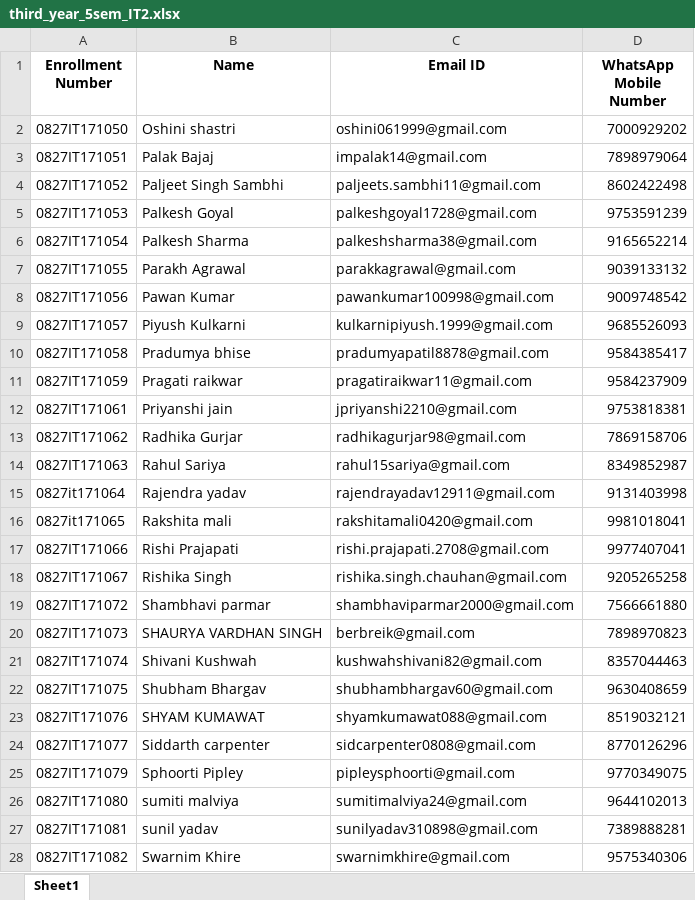
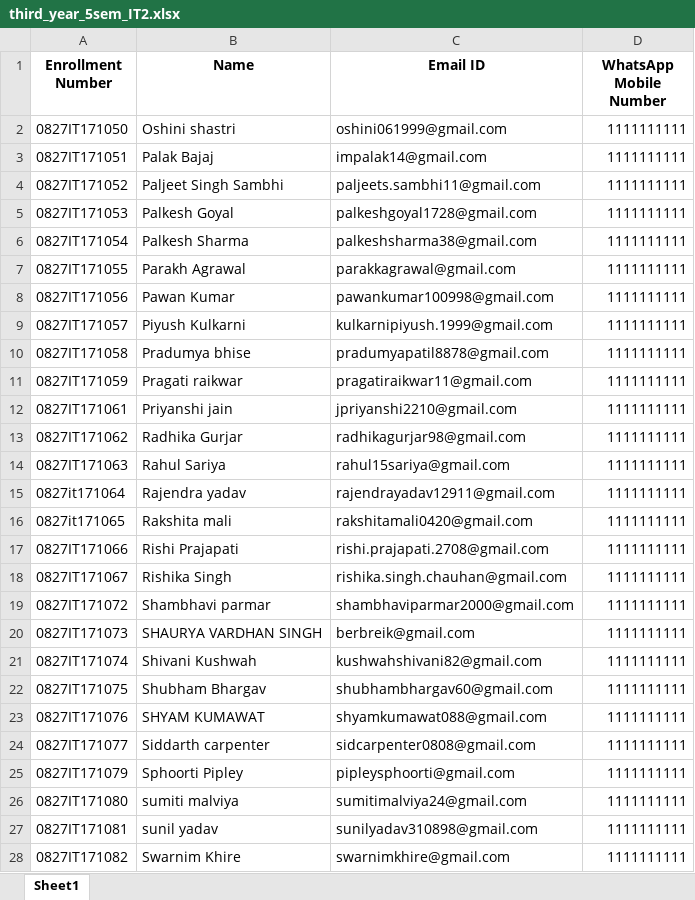
Before and after one commit to sakshamhere/Automated-Attendance-System-By-Real-Time-Face-Reccognition, an Excel workbook: data/excel/third_year/third_year_5sem_IT2.xlsx, sheet Sheet1, drawn as a sheet; only a part is shown; values as stored, in another font and other column widths than the file's, no borders; the diff covers the shown part only; the diff names each change by its address in the sheet, - before the commit and + after, or states it on an @@ line.

```diff
--- a/data/excel/third_year/third_year_5sem_IT2.xlsx (sheet Sheet1)
+++ b/data/excel/third_year/third_year_5sem_IT2.xlsx (sheet Sheet1)
-D2 (WhatsApp Mobile Number): 7000929202
+D2 (WhatsApp Mobile Number): 1111111111
-D3 (WhatsApp Mobile Number): 7898979064
+D3 (WhatsApp Mobile Number): 1111111111
-D4 (WhatsApp Mobile Number): 8602422498
+D4 (WhatsApp Mobile Number): 1111111111
-D5 (WhatsApp Mobile Number): 9753591239
+D5 (WhatsApp Mobile Number): 1111111111
-D6 (WhatsApp Mobile Number): 9165652214
+D6 (WhatsApp Mobile Number): 1111111111
-D7 (WhatsApp Mobile Number): 9039133132
+D7 (WhatsApp Mobile Number): 1111111111
-D8 (WhatsApp Mobile Number): 9009748542
+D8 (WhatsApp Mobile Number): 1111111111
-D9 (WhatsApp Mobile Number): 9685526093
+D9 (WhatsApp Mobile Number): 1111111111
-D10 (WhatsApp Mobile Number): 9584385417
+D10 (WhatsApp Mobile Number): 1111111111
-D11 (WhatsApp Mobile Number): 9584237909
+D11 (WhatsApp Mobile Number): 1111111111
-D12 (WhatsApp Mobile Number): 9753818381
+D12 (WhatsApp Mobile Number): 1111111111
-D13 (WhatsApp Mobile Number): 7869158706
+D13 (WhatsApp Mobile Number): 1111111111
-D14 (WhatsApp Mobile Number): 8349852987
+D14 (WhatsApp Mobile Number): 1111111111
-D15 (WhatsApp Mobile Number): 9131403998
+D15 (WhatsApp Mobile Number): 1111111111
-D16 (WhatsApp Mobile Number): 9981018041
+D16 (WhatsApp Mobile Number): 1111111111
-D17 (WhatsApp Mobile Number): 9977407041
+D17 (WhatsApp Mobile Number): 1111111111
-D18 (WhatsApp Mobile Number): 9205265258
+D18 (WhatsApp Mobile Number): 1111111111
-D19 (WhatsApp Mobile Number): 7566661880
+D19 (WhatsApp Mobile Number): 1111111111
-D20 (WhatsApp Mobile Number): 7898970823
+D20 (WhatsApp Mobile Number): 1111111111
-D21 (WhatsApp Mobile Number): 8357044463
+D21 (WhatsApp Mobile Number): 1111111111
-D22 (WhatsApp Mobile Number): 9630408659
+D22 (WhatsApp Mobile Number): 1111111111
-D23 (WhatsApp Mobile Number): 8519032121
+D23 (WhatsApp Mobile Number): 1111111111
-D24 (WhatsApp Mobile Number): 8770126296
+D24 (WhatsApp Mobile Number): 1111111111
-D25 (WhatsApp Mobile Number): 9770349075
+D25 (WhatsApp Mobile Number): 1111111111
-D26 (WhatsApp Mobile Number): 9644102013
+D26 (WhatsApp Mobile Number): 1111111111
-D27 (WhatsApp Mobile Number): 7389888281
+D27 (WhatsApp Mobile Number): 1111111111
-D28 (WhatsApp Mobile Number): 9575340306
+D28 (WhatsApp Mobile Number): 1111111111
```
Also changed, not shown: 18 edited cells elsewhere in this sheet, 2 other files.
